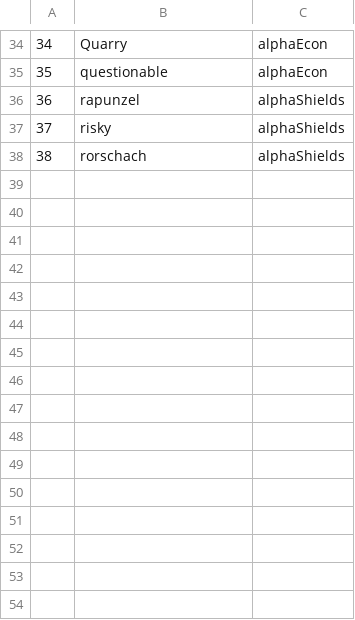
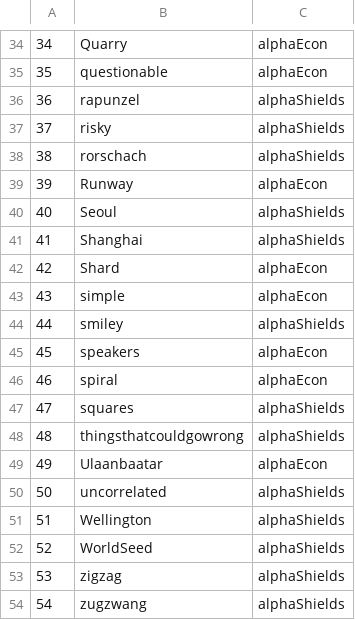
Before and after one commit to albertyfwu/battlecode2013, a CSV file: match_results.csv, drawn as a sheet; only a part is shown, gaps mark what is left out; the diff names each change by its address in the sheet, - before the commit and + after, or states it on an @@ line.

Commit message:
copied micro changes to alphaShields

```diff
--- a/match_results.csv
+++ b/match_results.csv
+row 39: 39 | Runway | alphaEcon
+row 40: 40 | Seoul | alphaShields
+row 41: 41 | Shanghai | alphaShields
+row 42: 42 | Shard | alphaEcon
+row 43: 43 | simple | alphaEcon
+row 44: 44 | smiley | alphaShields
+row 45: 45 | speakers | alphaEcon
+row 46: 46 | spiral | alphaEcon
+row 47: 47 | squares | alphaShields
+row 48: 48 | thingsthatcouldgowrong | alphaShields
+row 49: 49 | Ulaanbaatar | alphaEcon
+row 50: 50 | uncorrelated | alphaShields
+row 51: 51 | Wellington | alphaShields
+row 52: 52 | WorldSeed | alphaShields
+row 53: 53 | zigzag | alphaShields
+row 54: 54 | zugzwang | alphaShields
```
Also changed, not shown: 4 other files.
